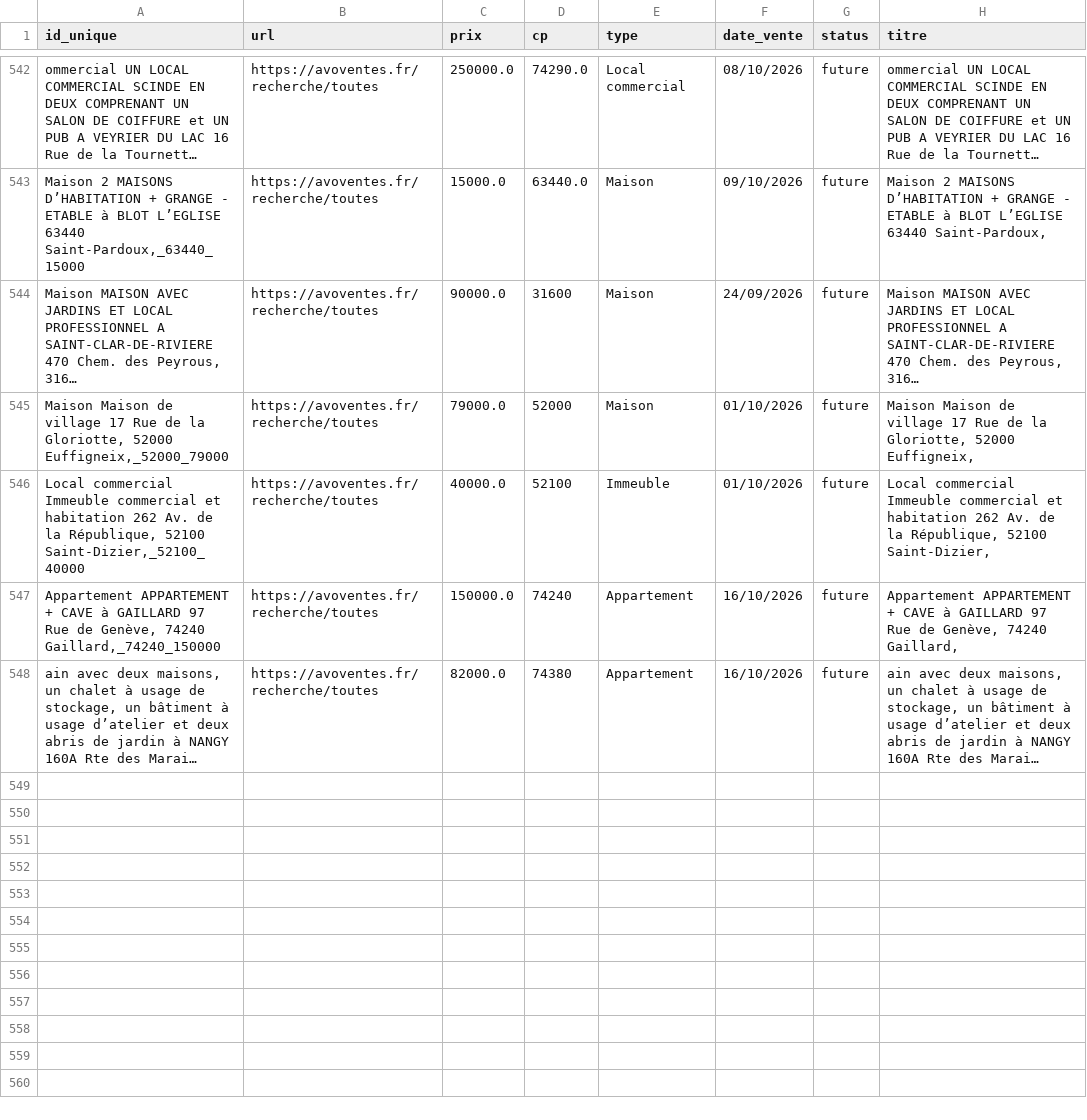
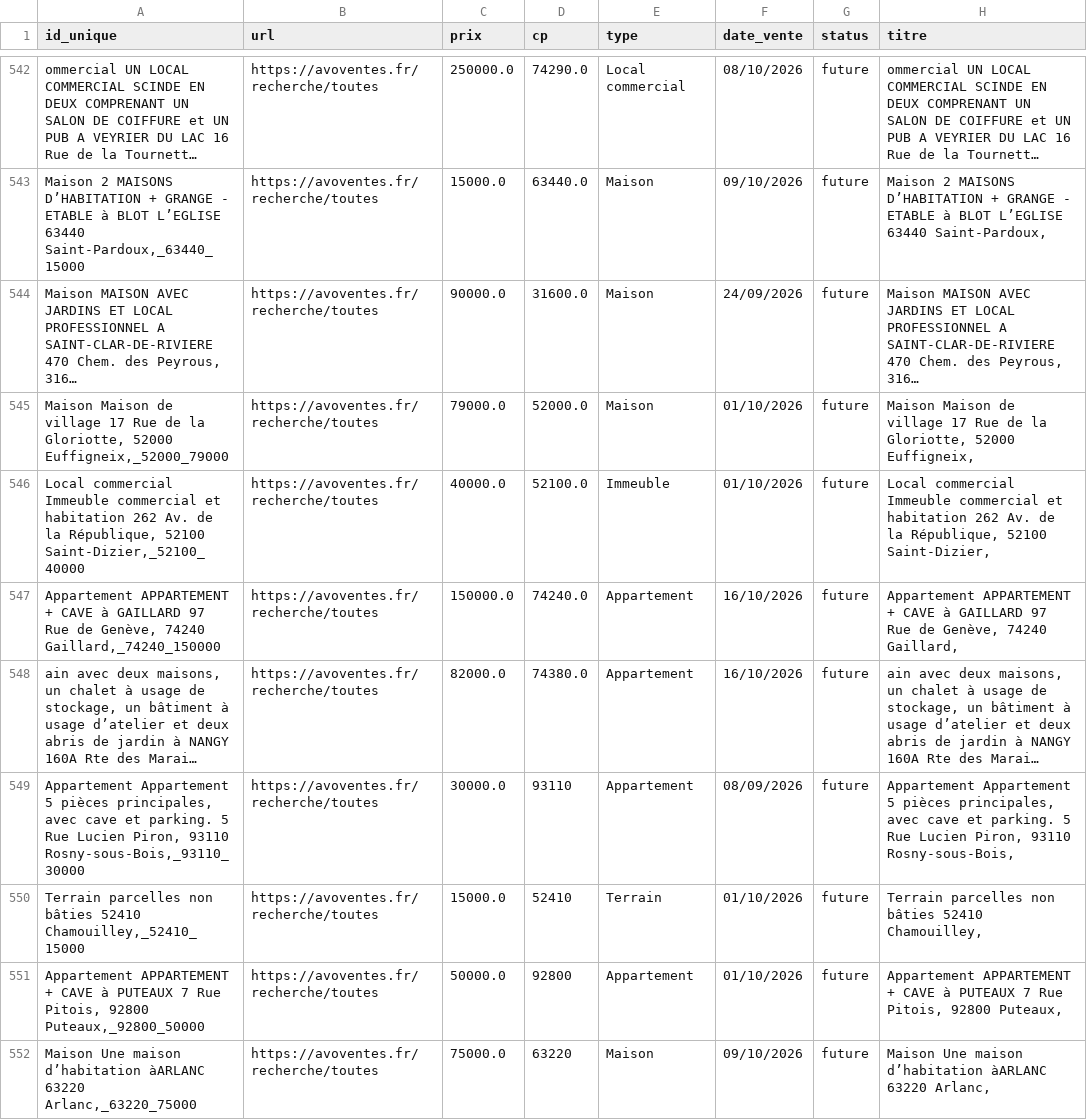
Before and after one commit to mathiasrou/viager-scraper, a CSV file: historique_avoventes.csv, drawn as a sheet; only a part is shown, gaps mark what is left out; long unchanged cells end in …; the diff names each change by its address in the sheet, - before the commit and + after, or states it on an @@ line.

```diff
--- a/historique_avoventes.csv
+++ b/historique_avoventes.csv
-D544 (cp): 31600
+D544 (cp): 31600.0
-D545 (cp): 52000
+D545 (cp): 52000.0
-D546 (cp): 52100
+D546 (cp): 52100.0
-D547 (cp): 74240
+D547 (cp): 74240.0
-D548 (cp): 74380
+D548 (cp): 74380.0
+row 549: Appartement Appartement 5 pièces principales, avec cave et parking. 5 Rue Lucien Piron, 93110 Rosny-sous-Bois,_93110_30000 | https://avoventes.fr/recherche/toutes | 30000.0 | 93110 | Appartement | 08/09/2026 | future | Appartement Appartement 5 pièces principales, avec cave et parking. 5 Rue Lucien Piron, 93110 Rosny-sous-Bois,
+row 550: Terrain parcelles non bâties 52410 Chamouilley,_52410_15000 | https://avoventes.fr/recherche/toutes | 15000.0 | 52410 | Terrain | 01/10/2026 | future | Terrain parcelles non bâties 52410 Chamouilley,
+row 551: Appartement APPARTEMENT + CAVE à PUTEAUX 7 Rue Pitois, 92800 Puteaux,_92800_50000 | https://avoventes.fr/recherche/toutes | 50000.0 | 92800 | Appartement | 01/10/2026 | future | Appartement APPARTEMENT + CAVE à PUTEAUX 7 Rue Pitois, 92800 Puteaux,
+row 552: Maison Une maison d’habitation àARLANC 63220 Arlanc,_63220_75000 | https://avoventes.fr/recherche/toutes | 75000.0 | 63220 | Maison | 09/10/2026 | future | Maison Une maison d’habitation àARLANC 63220 Arlanc,
```
Also changed, not shown: historique_ids.csv, historique_immonotaires.csv, 1 other file.
